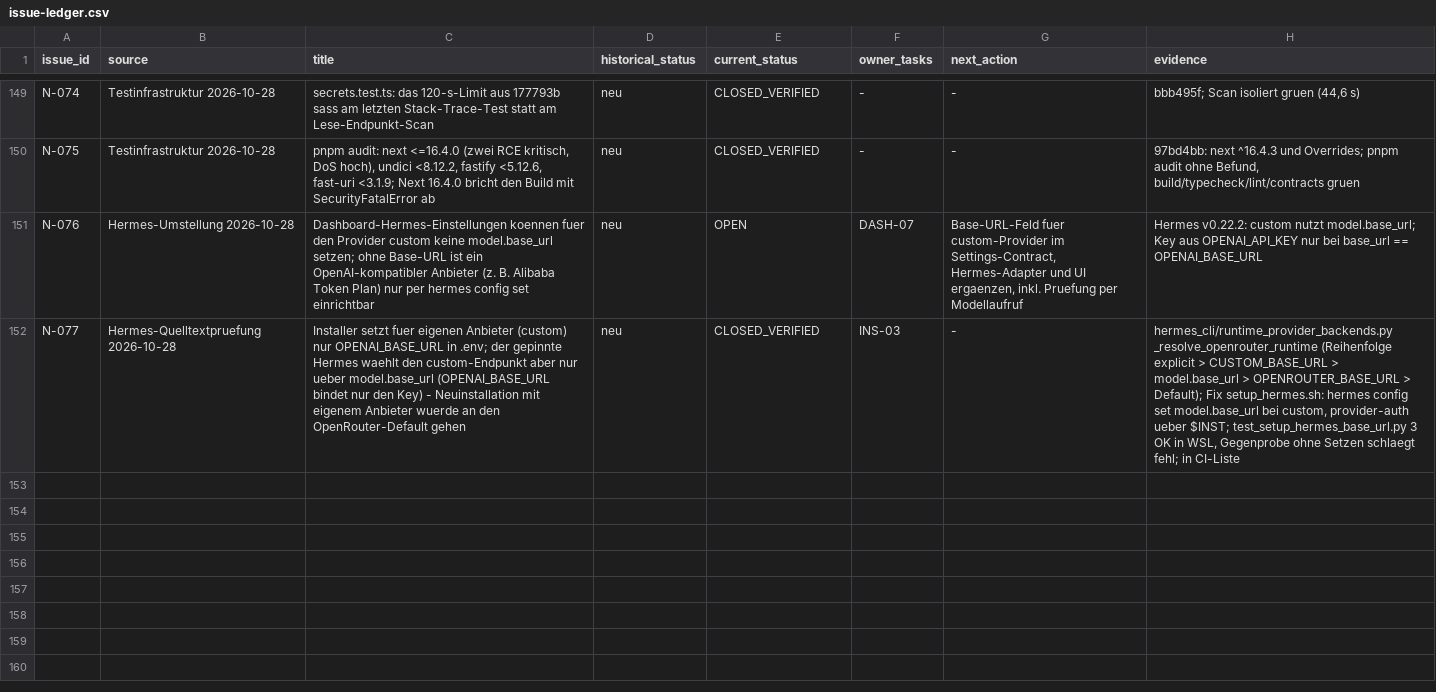
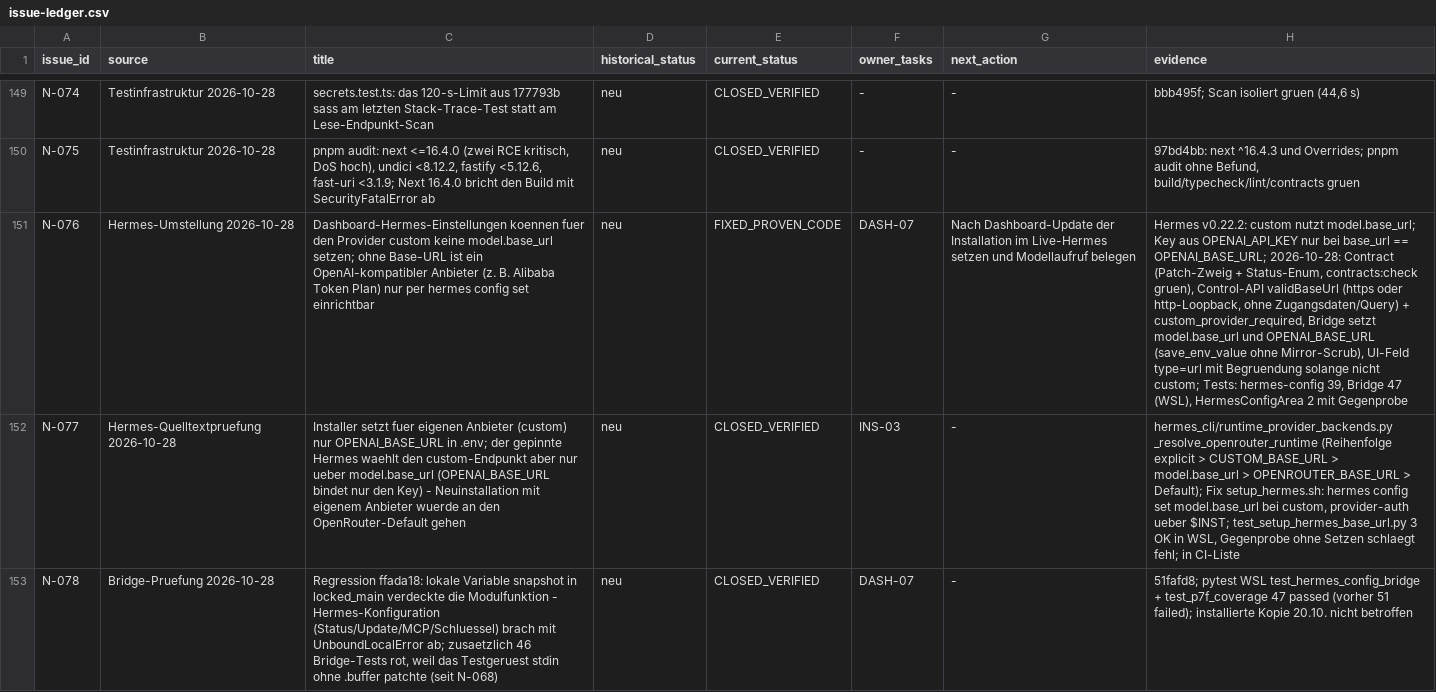
Before and after one commit to rogueki/rogue-friday, a CSV file: docs/agent-work/finalization/issue-ledger.csv, drawn as a sheet; only a part is shown, gaps mark what is left out; the diff names each change by its address in the sheet, - before the commit and + after, or states it on an @@ line.

```diff
--- a/docs/agent-work/finalization/issue-ledger.csv
+++ b/docs/agent-work/finalization/issue-ledger.csv
-E151 (current_status): OPEN
+E151 (current_status): FIXED_PROVEN_CODE
-G151 (next_action): Base-URL-Feld fuer custom-Provider im Settings-Contract, Hermes-Adapter und UI ergaenzen, inkl. Pruefung per Modellaufruf
+G151 (next_action): Nach Dashboard-Update der Installation im Live-Hermes setzen und Modellaufruf belegen
-H151 (evidence): …base_url == OPENAI_BASE_URL
+H151 (evidence): …base_url == OPENAI_BASE_URL; 2026-10-28: Contract (Patch-Zweig + Status-Enum, contracts:check gruen), Control-API validBaseUrl (https oder http-Loopback, ohne Zugangsdaten/Query) + custom_provider_required, Bridge setzt model.base_url und OPENAI_BASE_URL (save_env_value ohne Mirror-Scrub), UI-Feld type=url mit Begruendung solange nicht custom; Tests: hermes-config 39, Bridge 47 (WSL), HermesConfigArea 2 mit Gegenprobe
+row 153: N-078 | Bridge-Pruefung 2026-10-28 | Regression ffada18: lokale Variable snapshot in locked_main verdeckte die Modulfunktion - Hermes-Konfiguration (Status/Update/MCP/Schluessel) brach mit UnboundLocalError ab; zusaetzlich 46 Bridge-Tests rot, weil das Testgeruest stdin ohne .buffer patchte (seit N-068) | neu | CLOSED_VERIFIED | DASH-07 | - | 51fafd8; pytest WSL test_hermes_config_bridge + test_p7f_coverage 47 passed (vorher 51 failed); installierte Kopie 20.10. nicht betroffen
```
Also changed, not shown: 9 other files.
